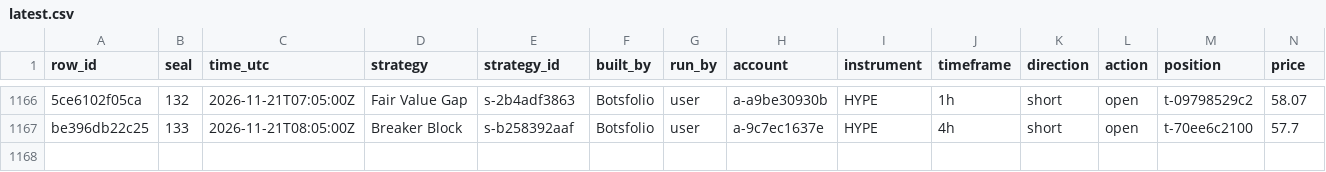
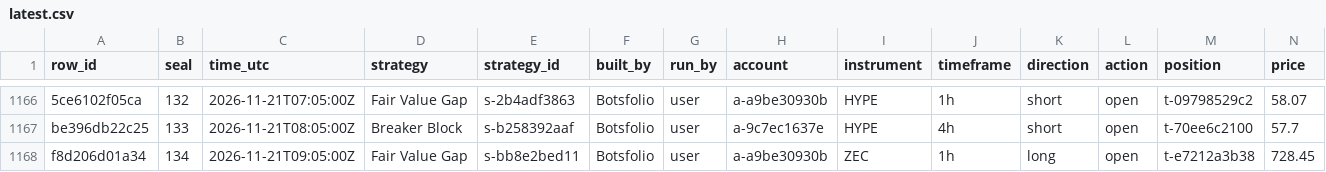
Before and after one commit to Botsfolio/trading-records, a CSV file: crypto-perpetual/latest.csv, drawn as a sheet; only a part is shown, gaps mark what is left out; rows hold the shown columns only; the diff names each change by its address in the sheet, - before the commit and + after, or states it on an @@ line.

Commit message:
Seal 000134, Bitcoin proof for seal 000132

```diff
--- a/crypto-perpetual/latest.csv
+++ b/crypto-perpetual/latest.csv
+row 1168: f8d206d01a34 | 134 | 2026-11-21T09:05:00Z | Fair Value Gap | s-bb8e2bed11 | Botsfolio | user | a-a9be30930b | ZEC | 1h | long | open | t-e7212a3b38 | 728.45
```
Also changed, not shown: 6 other files.
